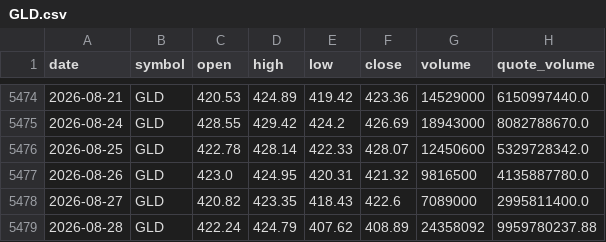
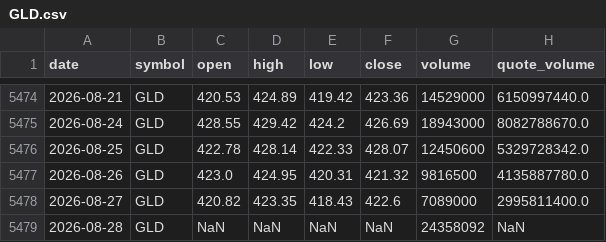
Before and after one commit to bsachart/finance-metrics-fetch, a CSV file: data/market/GLD.csv, drawn as a sheet; only a part is shown, gaps mark what is left out.

```diff
--- a/data/market/GLD.csv
+++ b/data/market/GLD.csv
@@ -5478,2 +5478,2 @@ date,symbol,open,high,low,close,volume,quote_volume
 2026-08-27,GLD,420.82,423.35,418.43,422.6,7089000,2995811400.0
-2026-08-28,GLD,422.24,424.79,407.62,408.89,24358092,9959780237.88
+2026-08-28,GLD,NaN,NaN,NaN,NaN,24358092,NaN
```
Also changed, not shown: data/market/GOOGL.csv, data/market/MSFT.csv, 8 other files.
